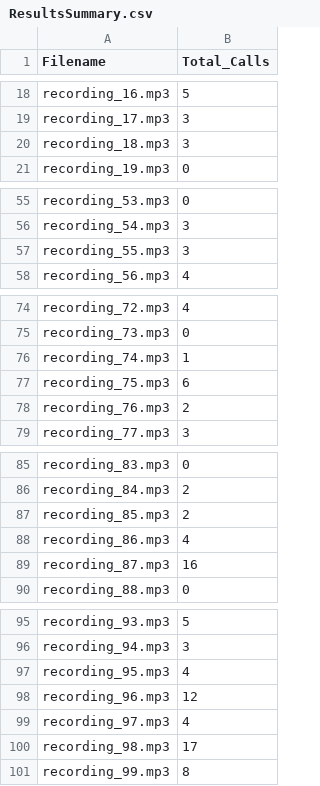
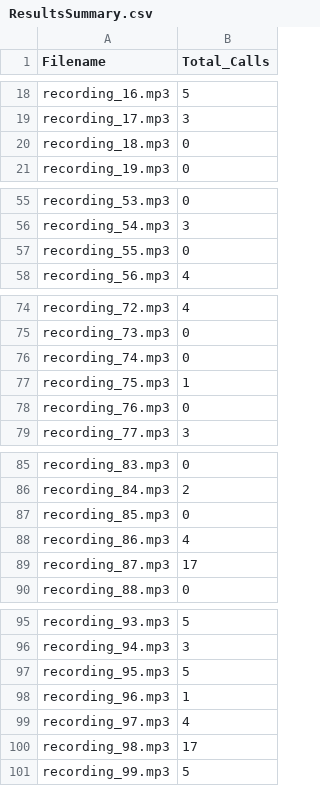
Before and after one commit to alexneilgreen/Signal-Separation-and-Classification-in-Noisy-Environments-with-Machine-Learning, a CSV file: Results/ResultsSummary.csv, drawn as a sheet; only a part is shown, gaps mark what is left out; the diff covers the shown part only.

```diff
--- a/Results/ResultsSummary.csv
+++ b/Results/ResultsSummary.csv
@@ -19,3 +19,3 @@ recording_16.mp3,5
 recording_17.mp3,3
-recording_18.mp3,3
+recording_18.mp3,0
 recording_19.mp3,0
@@ -56,3 +56,3 @@ recording_53.mp3,0
 recording_54.mp3,3
-recording_55.mp3,3
+recording_55.mp3,0
 recording_56.mp3,4
@@ -75,5 +75,5 @@ recording_72.mp3,4
 recording_73.mp3,0
-recording_74.mp3,1
-recording_75.mp3,6
-recording_76.mp3,2
+recording_74.mp3,0
+recording_75.mp3,1
+recording_76.mp3,0
 recording_77.mp3,3
@@ -86,5 +86,5 @@ recording_83.mp3,0
 recording_84.mp3,2
-recording_85.mp3,2
+recording_85.mp3,0
 recording_86.mp3,4
-recording_87.mp3,16
+recording_87.mp3,17
 recording_88.mp3,0
@@ -96,6 +96,6 @@ recording_93.mp3,5
 recording_94.mp3,3
-recording_95.mp3,4
-recording_96.mp3,12
+recording_95.mp3,5
+recording_96.mp3,1
 recording_97.mp3,4
 recording_98.mp3,17
-recording_99.mp3,8
+recording_99.mp3,5
```
Also changed, not shown: 12 edited cells elsewhere in this file, Results/Results.csv, 11 other files.
